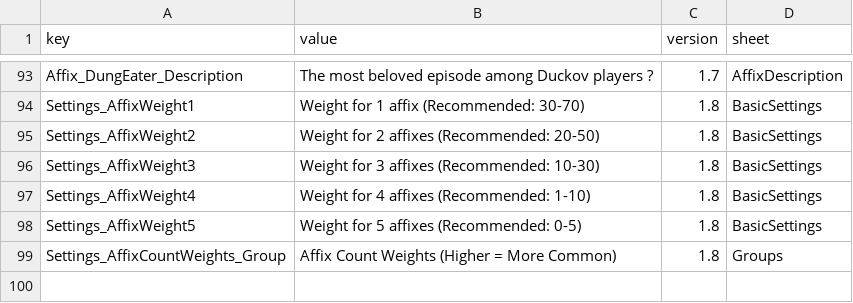
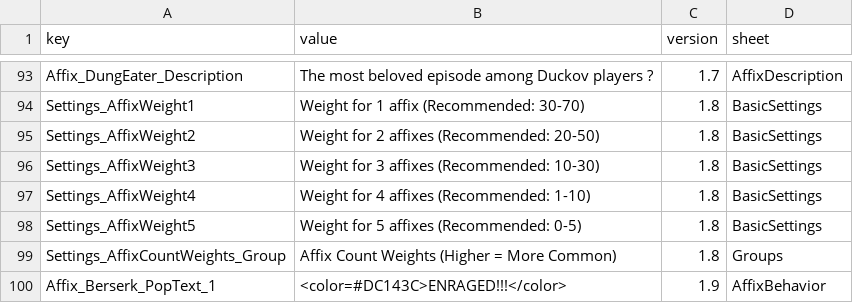
Before and after one commit to LOVEIII486/EliteEnemies, a CSV file: Localization/English.csv, drawn as a sheet; only a part is shown, gaps mark what is left out.

```diff
--- a/Localization/English.csv
+++ b/Localization/English.csv
@@ -99 +99,2 @@ Settings_AffixWeight5,Weight for 5 affixes (Recommended: 0-5),1.8,BasicSettings
 Settings_AffixCountWeights_Group,Affix Count Weights (Higher = More Common),1.8,Groups
+Affix_Berserk_PopText_1,<color=#DC143C>ENRAGED!!!</color>,1.9,AffixBehavior
```
Also changed, not shown: Localization/ChineseSimplified.csv, Localization/ChineseTraditional.csv, 6 other files.
